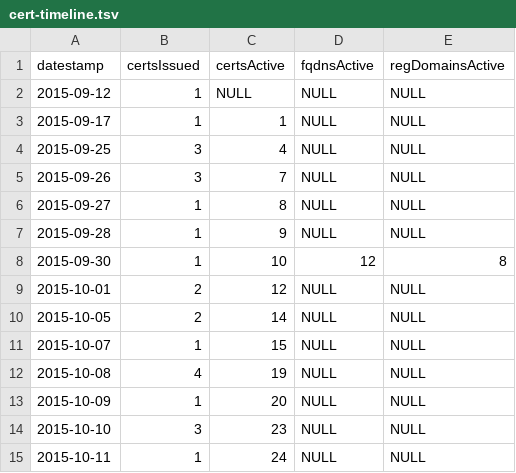
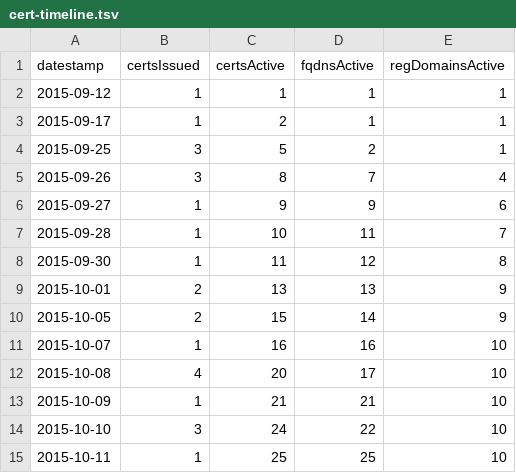
Before and after one commit to KimSJ15/letsencrypt_website, a TSV file: js/cert-timeline.tsv, drawn as a sheet; only a part is shown; the diff covers the shown part only.

Commit message:
Update the timeline TSV
There was an off-by-one error in the summation math for the numActive column.
Also, I've continued calculating old numActiveFQDNs and numActiveRegistereDomains
for the dataset, though it takes time for each row.

Updating this here is a little silly, since the maintenance task will update it
anyway, but eh, why not have the latest when this merges to master? :) And also,
I noticed the off-by-one error in the Github review, so it feels right to fix it.

```diff
--- a/js/cert-timeline.tsv
+++ b/js/cert-timeline.tsv
@@ -1,15 +1,15 @@
 datestamp	certsIssued	certsActive	fqdnsActive	regDomainsActive
-2015-09-12	1	NULL	NULL	NULL
-2015-09-17	1	1	NULL	NULL
-2015-09-25	3	4	NULL	NULL
-2015-09-26	3	7	NULL	NULL
-2015-09-27	1	8	NULL	NULL
-2015-09-28	1	9	NULL	NULL
-2015-09-30	1	10	12	8
-2015-10-01	2	12	NULL	NULL
-2015-10-05	2	14	NULL	NULL
-2015-10-07	1	15	NULL	NULL
-2015-10-08	4	19	NULL	NULL
-2015-10-09	1	20	NULL	NULL
-2015-10-10	3	23	NULL	NULL
-2015-10-11	1	24	NULL	NULL
+2015-09-12	1	1	1	1
+2015-09-17	1	2	1	1
+2015-09-25	3	5	2	1
+2015-09-26	3	8	7	4
+2015-09-27	1	9	9	6
+2015-09-28	1	10	11	7
+2015-09-30	1	11	12	8
+2015-10-01	2	13	13	9
+2015-10-05	2	15	14	9
+2015-10-07	1	16	16	10
+2015-10-08	4	20	17	10
+2015-10-09	1	21	21	10
+2015-10-10	3	24	22	10
+2015-10-11	1	25	25	10
```
Also changed, not shown: 94 edited cells elsewhere in this file.
